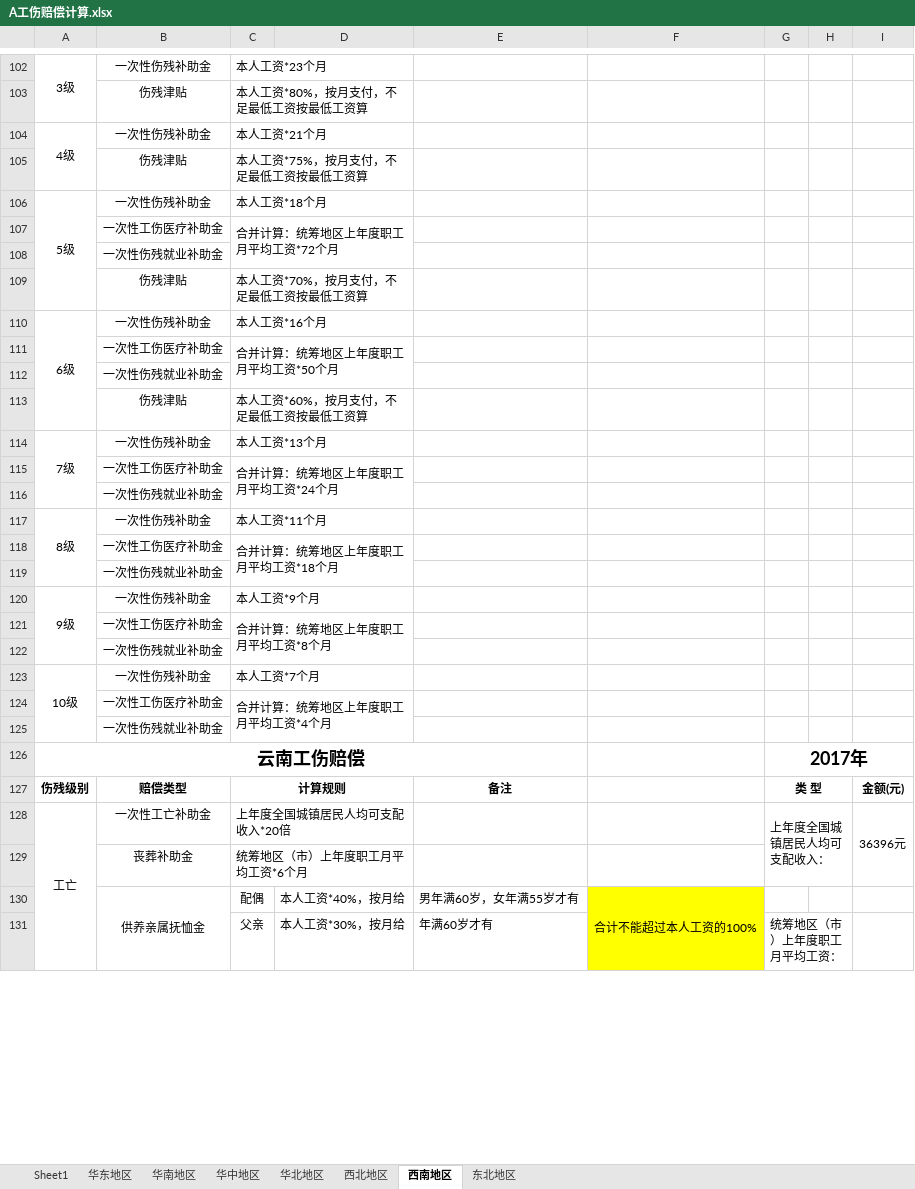
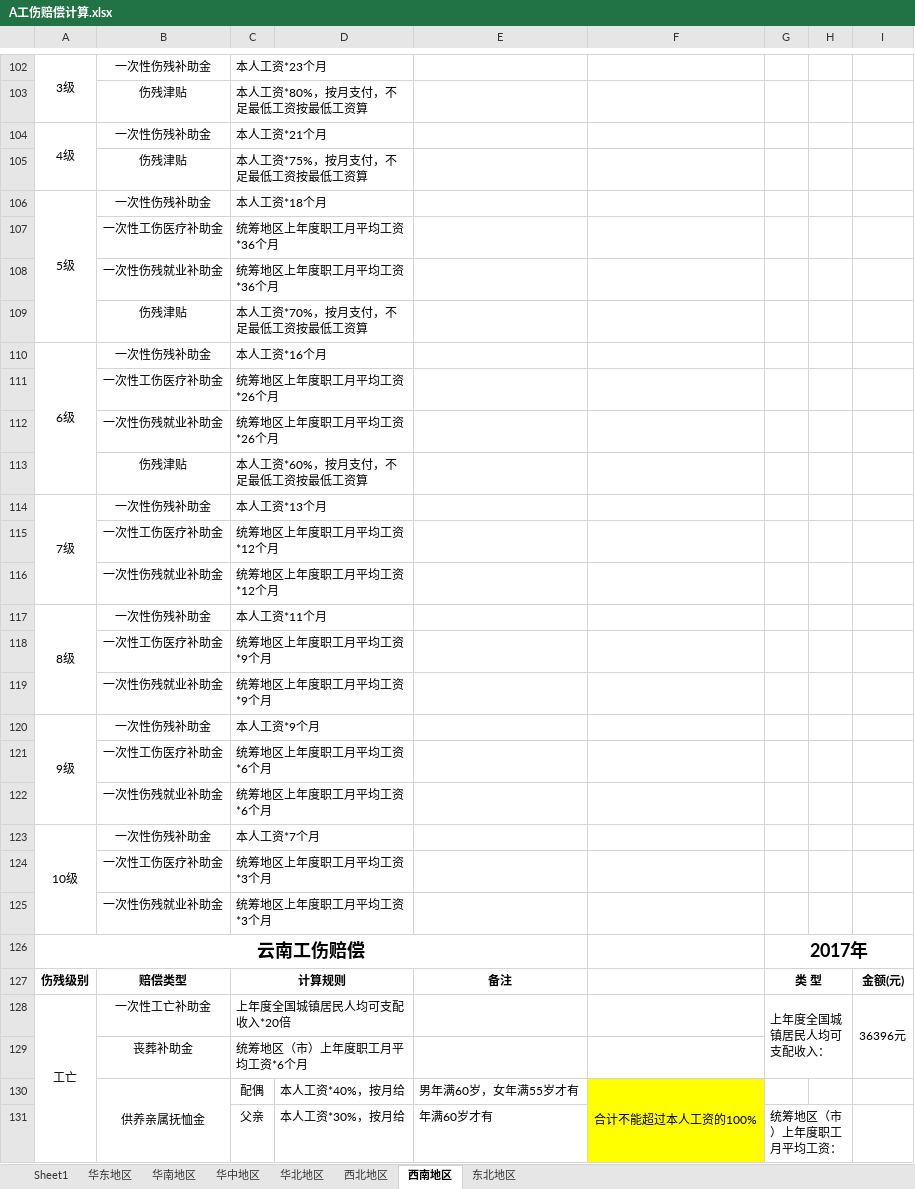
Before and after one commit to lfq0404/worker_compensation, an Excel workbook: A工伤赔偿计算.xlsx, sheet 西南地区, drawn as a sheet; only a part is shown, gaps mark what is left out; values as stored, in another font and other column widths than the file's, no borders; the diff names each change by its address in the sheet, - before the commit and + after, or states it on an @@ line.

```diff
--- a/A工伤赔偿计算.xlsx (sheet 西南地区)
+++ b/A工伤赔偿计算.xlsx (sheet 西南地区)
-C107: 合并计算：统筹地区上年度职工月平均工资*72个月
+C107: 统筹地区上年度职工月平均工资*36个月
-C107:D108 merged
+C107:D107 merged
-C108: (empty)
+C108: 统筹地区上年度职工月平均工资*36个月
+C108:D108 merged
-C111: 合并计算：统筹地区上年度职工月平均工资*50个月
+C111: 统筹地区上年度职工月平均工资*26个月
-C111:D112 merged
+C111:D111 merged
-C112: (empty)
+C112: 统筹地区上年度职工月平均工资*26个月
+C112:D112 merged
-C115: 合并计算：统筹地区上年度职工月平均工资*24个月
+C115: 统筹地区上年度职工月平均工资*12个月
-C115:D116 merged
+C115:D115 merged
-C116: (empty)
+C116: 统筹地区上年度职工月平均工资*12个月
+C116:D116 merged
-C118: 合并计算：统筹地区上年度职工月平均工资*18个月
+C118: 统筹地区上年度职工月平均工资*9个月
-C118:D119 merged
+C118:D118 merged
-C119: (empty)
+C119: 统筹地区上年度职工月平均工资*9个月
+C119:D119 merged
-C121: 合并计算：统筹地区上年度职工月平均工资*8个月
+C121: 统筹地区上年度职工月平均工资*6个月
-C121:D122 merged
+C121:D121 merged
-C122: (empty)
+C122: 统筹地区上年度职工月平均工资*6个月
+C122:D122 merged
-C124: 合并计算：统筹地区上年度职工月平均工资*4个月
+C124: 统筹地区上年度职工月平均工资*3个月
-C124:D125 merged
+C124:D124 merged
-C125: (empty)
+C125: 统筹地区上年度职工月平均工资*3个月
+C125:D125 merged
```
Also changed, not shown: sheet 华东地区, sheet 华北地区, sheet 华南地区, 4 other files.
